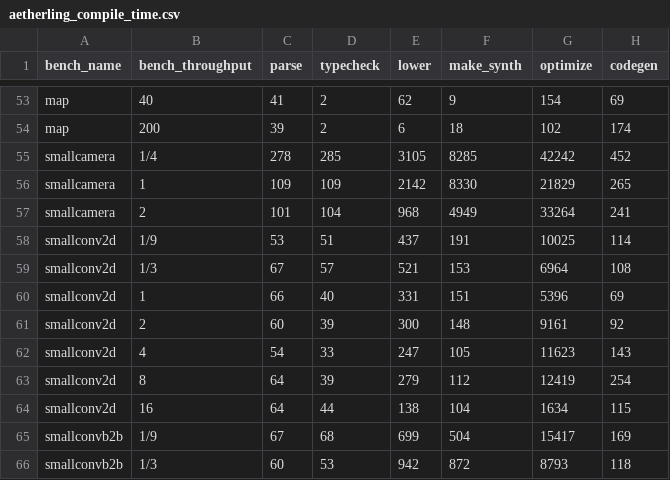
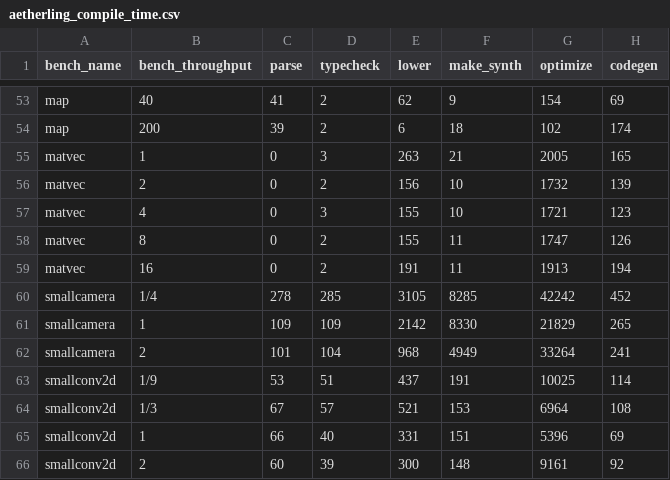
Before and after one commit to louis-hildebrand/sirop-hls, a CSV file: results/aetherling_compile_time.csv, drawn as a sheet; only a part is shown, gaps mark what is left out; the shorter side is filled out with more unchanged rows; the diff names each change by its address in the sheet, - before the commit and + after, or states it on an @@ line.

Commit message:
Write dse_extract_compile_time.py

```diff
--- a/results/aetherling_compile_time.csv
+++ b/results/aetherling_compile_time.csv
+row 55: matvec | 1 | 0 | 3 | 263 | 21 | 2005 | 165
+row 56: matvec | 2 | 0 | 2 | 156 | 10 | 1732 | 139
+row 57: matvec | 4 | 0 | 3 | 155 | 10 | 1721 | 123
+row 58: matvec | 8 | 0 | 2 | 155 | 11 | 1747 | 126
+row 59: matvec | 16 | 0 | 2 | 191 | 11 | 1913 | 194
```
Also changed, not shown: 1 other file.
